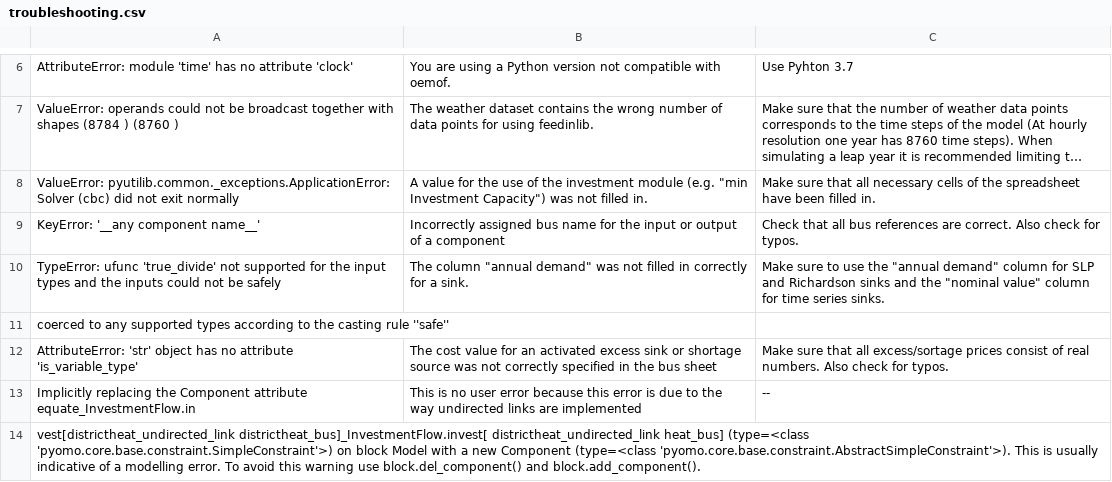
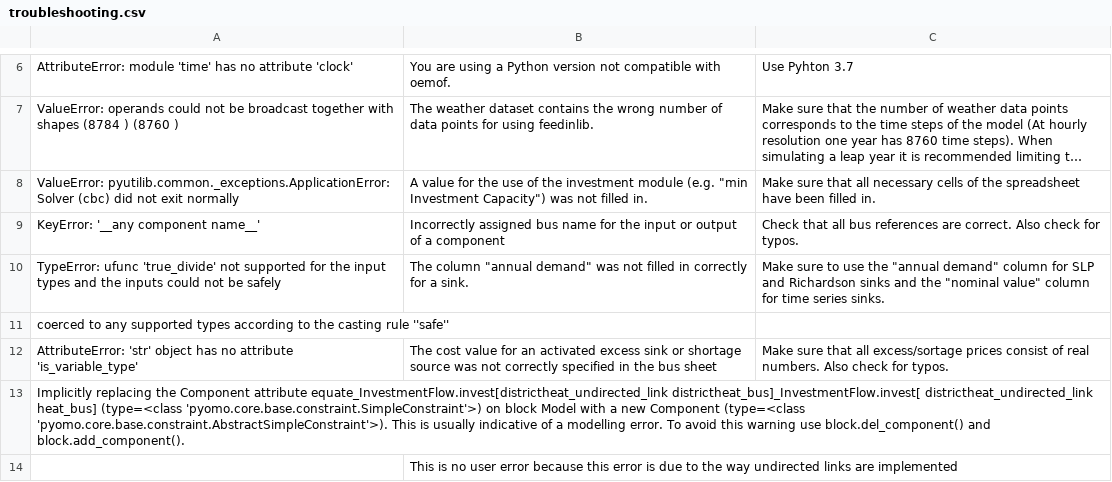
Before and after one commit to SESMG/SESMG, a CSV file: docs/troubleshooting/troubleshooting.csv, drawn as a sheet; only a part is shown, gaps mark what is left out; long unchanged cells end in ….

Commit message:
Update troubleshooting.csv

```diff
--- a/docs/troubleshooting/troubleshooting.csv
+++ b/docs/troubleshooting/troubleshooting.csv
@@ -12,3 +12,3 @@ coerced to any supported types according to the casting rule ''safe'',,
 AttributeError: 'str' object has no attribute 'is_variable_type',The cost value for an activated excess sink or shortage source was not correctly specified in the bus sheet,Make sure that all excess/sortage prices consist of real numbers. Also check for typos.
-Implicitly replacing the Component attribute equate_InvestmentFlow.in,This is no user error because this error is due to the way undirected links are implemented,--
-vest[districtheat_undirected_link districtheat_bus]_InvestmentFlow.invest[ districtheat_undirected_link heat_bus] (type=<class 'pyomo.core.base.constraint.SimpleConstraint'>) on block Model with a new Component (type=<class 'pyomo.core.base.constraint.AbstractSimpleConstraint'>). This is usually indicative of a modelling error. To avoid this warning  use block.del_component() and block.add_component().,,
+Implicitly replacing the Component attribute equate_InvestmentFlow.invest[districtheat_undirected_link districtheat_bus]_InvestmentFlow.invest[ districtheat_undirected_link heat_bus] (type=<class 'pyomo.core.base.constraint.SimpleConstraint'>) on block Model with a new Component (type=<class 'pyomo.core.base.constraint.AbstractSimpleConstraint'>). This is usually indicative of a modelling error. To avoid this warning  use block.del_component() and block.add_component().,,
+,This is no user error because this error is due to the way undirected links are implemented,
```
